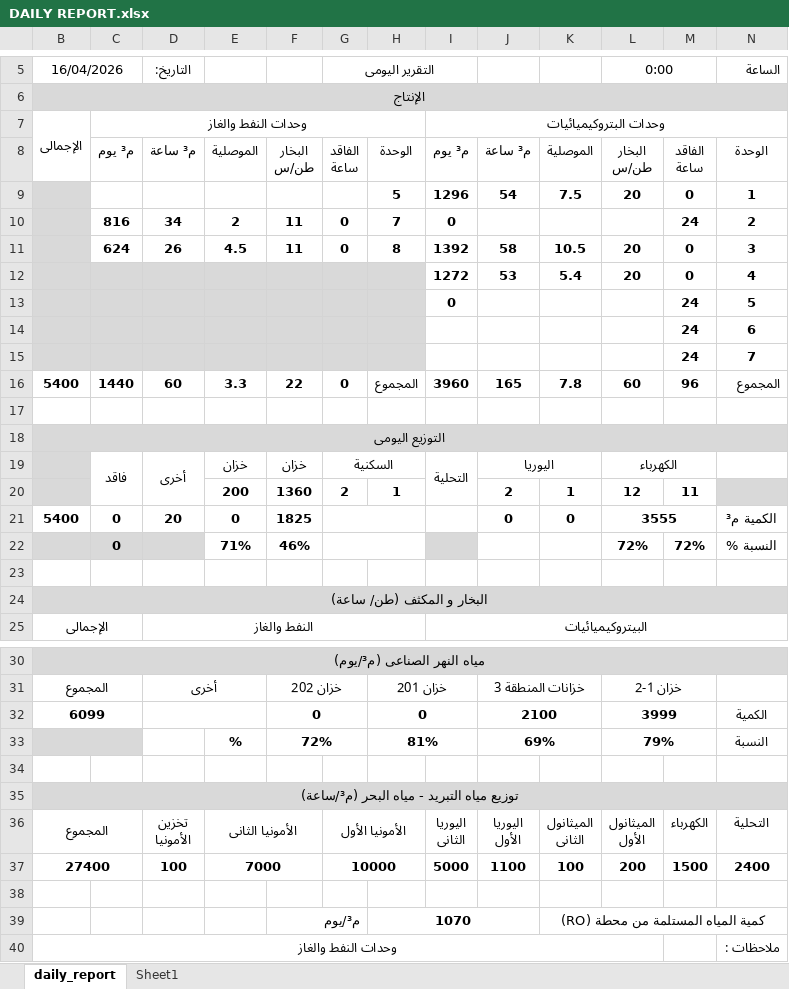
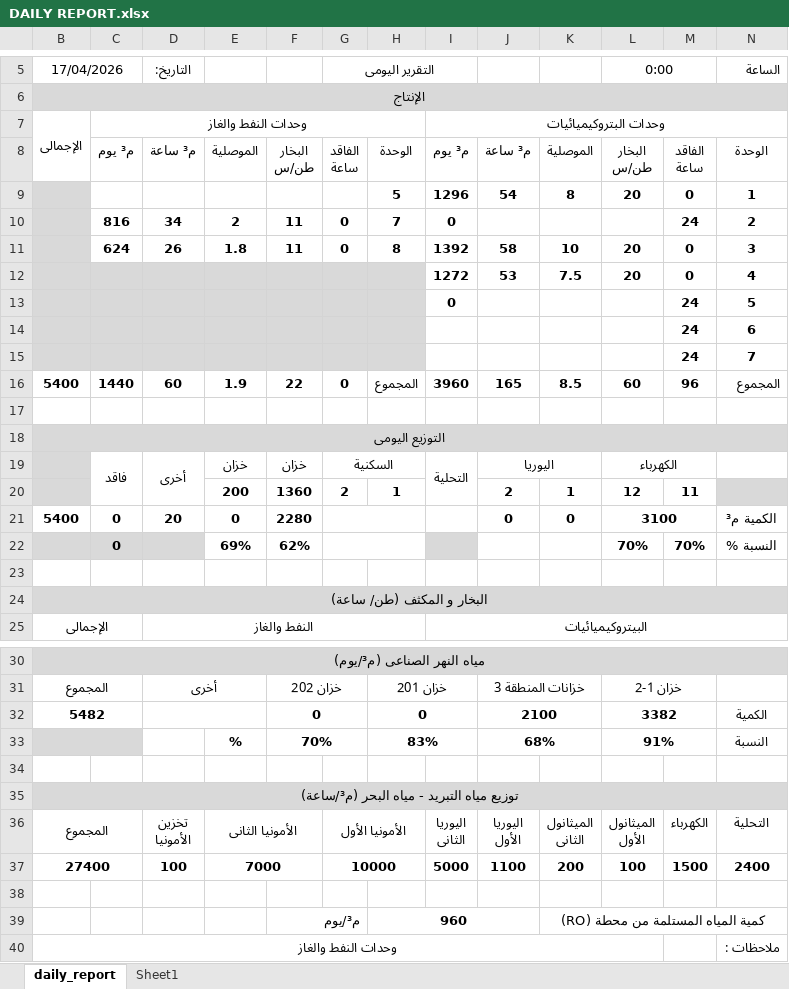
Before and after one commit to legacy7yt/backup, an Excel workbook: DAILY REPORT.xlsx, sheet daily_report, drawn as a sheet; only a part is shown, gaps mark what is left out; values as stored, in another font and other column widths than the file's, no borders; charts and pictures not drawn; removed rows and columns are numbered as before the commit, all else as after; the diff covers the shown part only; the diff names each change by its address in the sheet, - before the commit and + after, or states it on an @@ line.

Commit message:
Auto update

```diff
--- a/DAILY REPORT.xlsx (sheet daily_report)
+++ b/DAILY REPORT.xlsx (sheet daily_report)
-B5: 16/04/2026
+B5: 17/04/2026
-K9: 7.5
+K9: 8
-E11: 4.5
+E11: 1.8
-K11: 10.5
+K11: 10
-K12: 5.4
+K12: 7.5
-E16: 3.3
+E16: 1.9
-K16: 7.8
+K16: 8.5
-F21: 1825
+F21: 2280
-L21 (0:00): 3555
+L21 (0:00): 3100
-row 22:  | 0 |  | 71% | 46% |  |  |  |  |  | 72% | 72% | النسبة %
+row 22:  | 0 |  | 69% | 62% |  |  |  |  |  | 70% | 70% | النسبة %
-B32 (17/04/2026): 6099
+B32 (17/04/2026): 5482
-L32 (0:00): 3999
+L32 (0:00): 3382
-row 33:  |  |  | % | 72% |  | 81% |  | 69% |  | 79% |  | النسبة
+row 33:  |  |  | % | 70% |  | 83% |  | 68% |  | 91% |  | النسبة
-K37: 100
+K37: 200
-L37 (0:00): 200
+L37 (0:00): 100
-H39: 1070
+H39: 960
```
Also changed, not shown: 3 edited cells elsewhere in this sheet.
